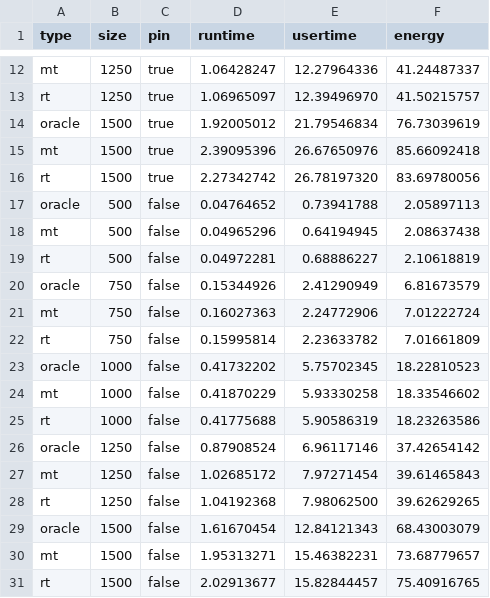
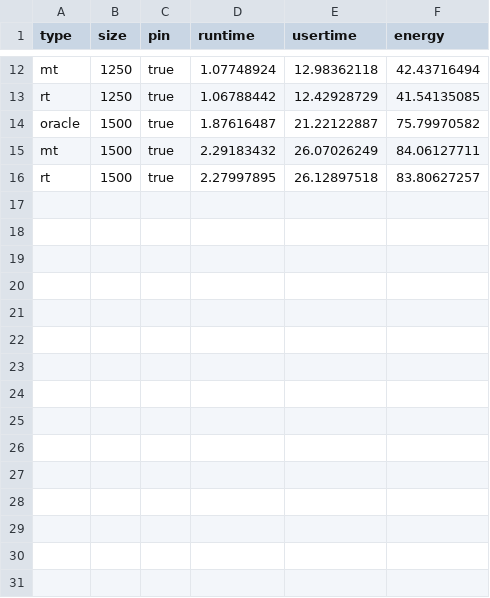
Before and after one commit to JordyAaldering/ecodynamic, a CSV file: data/compare.csv, drawn as a sheet; only a part is shown, gaps mark what is left out; the diff covers the shown part only; the diff names each change by its address in the sheet, - before the commit and + after, or states it on an @@ line.

```diff
--- a/data/compare.csv
+++ b/data/compare.csv
-D12 (runtime): 1.06428247
+D12 (runtime): 1.07748924
-E12 (usertime): 12.27964336
+E12 (usertime): 12.98362118
-F12 (energy): 41.24487337
+F12 (energy): 42.43716494
-D13 (runtime): 1.06965097
+D13 (runtime): 1.06788442
-E13 (usertime): 12.39496970
+E13 (usertime): 12.42928729
-F13 (energy): 41.50215757
+F13 (energy): 41.54135085
-D14 (runtime): 1.92005012
+D14 (runtime): 1.87616487
-E14 (usertime): 21.79546834
+E14 (usertime): 21.22122887
-F14 (energy): 76.73039619
+F14 (energy): 75.79970582
-D15 (runtime): 2.39095396
+D15 (runtime): 2.29183432
-E15 (usertime): 26.67650976
+E15 (usertime): 26.07026249
-F15 (energy): 85.66092418
+F15 (energy): 84.06127711
-D16 (runtime): 2.27342742
+D16 (runtime): 2.27997895
-E16 (usertime): 26.78197320
+E16 (usertime): 26.12897518
-F16 (energy): 83.69780056
+F16 (energy): 83.80627257
-row 17: oracle | 500 | false | 0.04764652 | 0.73941788 | 2.05897113
-row 18: mt | 500 | false | 0.04965296 | 0.64194945 | 2.08637438
-row 19: rt | 500 | false | 0.04972281 | 0.68886227 | 2.10618819
-row 20: oracle | 750 | false | 0.15344926 | 2.41290949 | 6.81673579
-row 21: mt | 750 | false | 0.16027363 | 2.24772906 | 7.01222724
-row 22: rt | 750 | false | 0.15995814 | 2.23633782 | 7.01661809
-row 23: oracle | 1000 | false | 0.41732202 | 5.75702345 | 18.22810523
-row 24: mt | 1000 | false | 0.41870229 | 5.93330258 | 18.33546602
-row 25: rt | 1000 | false | 0.41775688 | 5.90586319 | 18.23263586
-row 26: oracle | 1250 | false | 0.87908524 | 6.96117146 | 37.42654142
-row 27: mt | 1250 | false | 1.02685172 | 7.97271454 | 39.61465843
-row 28: rt | 1250 | false | 1.04192368 | 7.98062500 | 39.62629265
-row 29: oracle | 1500 | false | 1.61670454 | 12.84121343 | 68.43003079
-row 30: mt | 1500 | false | 1.95313271 | 15.46382231 | 73.68779657
-row 31: rt | 1500 | false | 2.02913677 | 15.82844457 | 75.40916765
```
Also changed, not shown: 30 edited cells elsewhere in this file, 4 other files.
